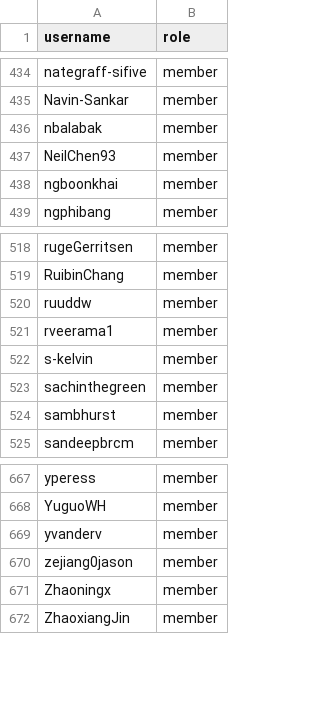
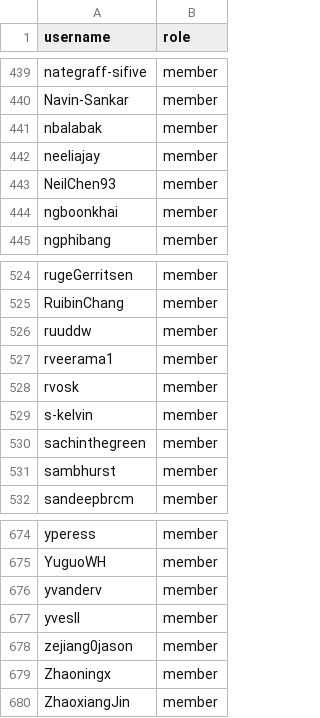
Before and after one commit to zephyrproject-rtos/infrastructure, a CSV file: terraform/github-zephyrproject-rtos/team/team-members/contributors.csv, drawn as a sheet; only a part is shown, gaps mark what is left out; the diff covers the shown part only.

```diff
--- a/terraform/github-zephyrproject-rtos/team/team-members/contributors.csv
+++ b/terraform/github-zephyrproject-rtos/team/team-members/contributors.csv
@@ -436,2 +441,3 @@ Navin-Sankar,member
 nbalabak,member
+neeliajay,member
 NeilChen93,member
@@ -521,2 +527,3 @@ ruuddw,member
 rveerama1,member
+rvosk,member
 s-kelvin,member
@@ -669,2 +676,3 @@ YuguoWH,member
 yvanderv,member
+yvesll,member
 zejiang0jason,member
```
Also changed, not shown: 5 added rows elsewhere in this file.
